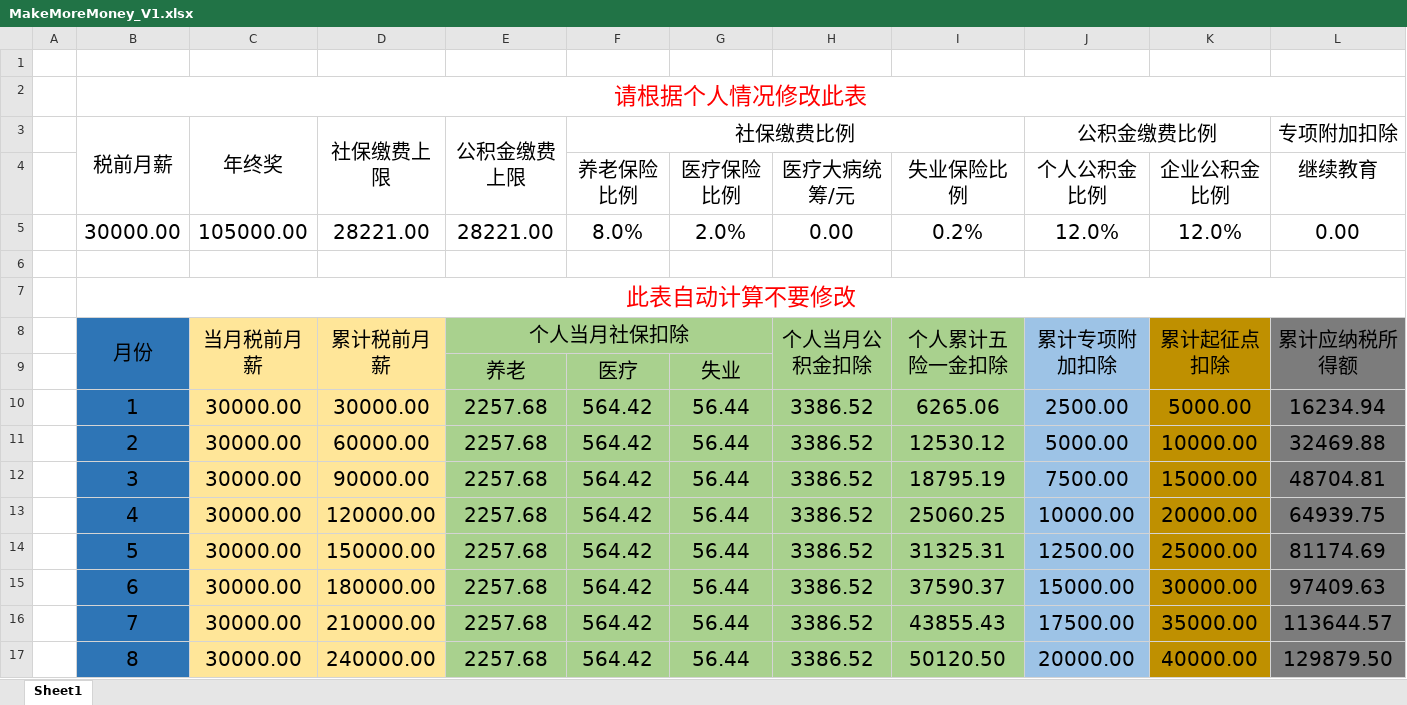
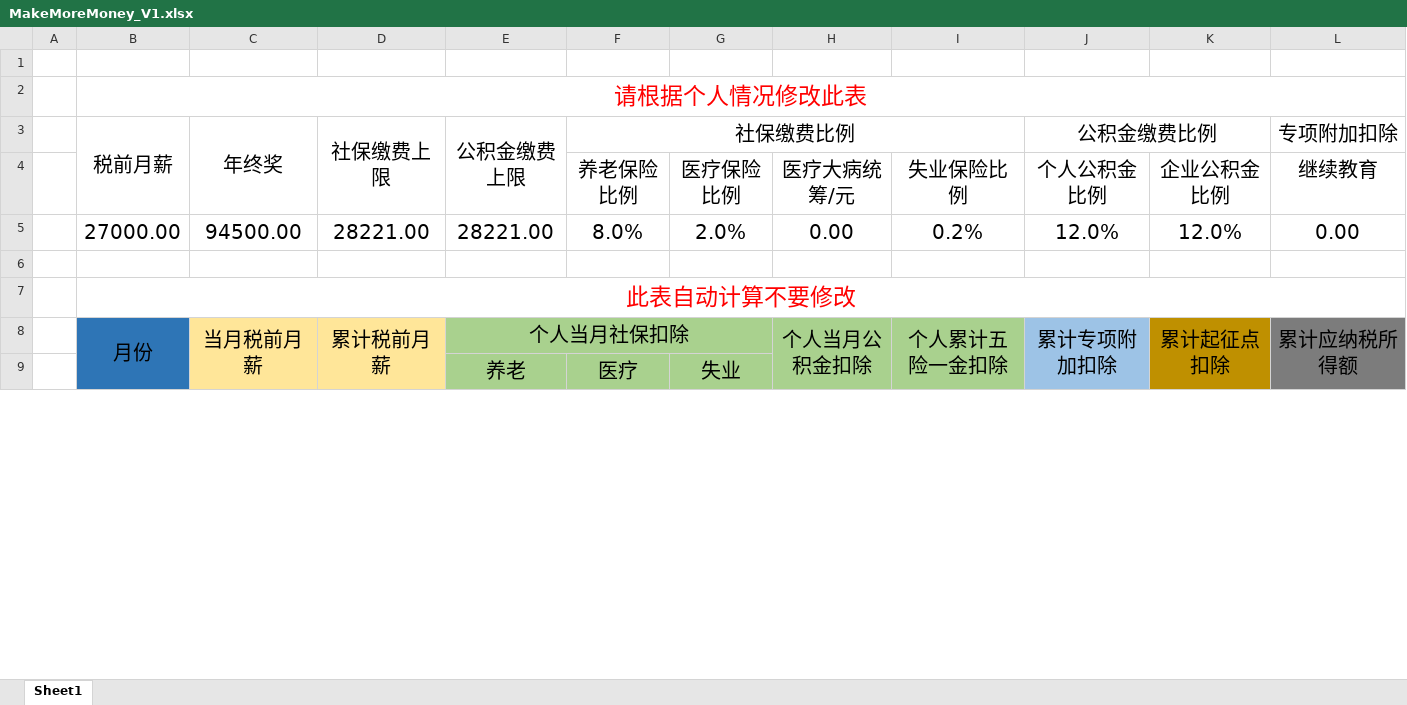
Before and after one commit to utf7/MakeMoreMoney, an Excel workbook: MakeMoreMoney_V1.xlsx, sheet Sheet1, drawn as a sheet; only a part is shown; values as stored, in another font and other column widths than the file's, no borders; removed rows and columns are numbered as before the commit, all else as after; rows hold the shown columns only; the diff covers the shown part only; the diff names each change by its address in the sheet, - before the commit and + after, or states it on an @@ line.

Commit message:
fix a bug

```diff
--- a/MakeMoreMoney_V1.xlsx (sheet Sheet1)
+++ b/MakeMoreMoney_V1.xlsx (sheet Sheet1)
-B5: 30000.00
+B5: 27000.00
-C5: 105000.00
+C5: 94500.00
-row 10:  | 1 | 30000.00 | 30000.00 | 2257.68 | 564.42 | 56.44 | 3386.52 | 6265.06 | 2500.00 | 5000.00 | 16234.94
-row 11:  | 2 | 30000.00 | 60000.00 | 2257.68 | 564.42 | 56.44 | 3386.52 | 12530.12 | 5000.00 | 10000.00 | 32469.88
-row 12:  | 3 | 30000.00 | 90000.00 | 2257.68 | 564.42 | 56.44 | 3386.52 | 18795.19 | 7500.00 | 15000.00 | 48704.81
-row 13:  | 4 | 30000.00 | 120000.00 | 2257.68 | 564.42 | 56.44 | 3386.52 | 25060.25 | 10000.00 | 20000.00 | 64939.75
-row 14:  | 5 | 30000.00 | 150000.00 | 2257.68 | 564.42 | 56.44 | 3386.52 | 31325.31 | 12500.00 | 25000.00 | 81174.69
-row 15:  | 6 | 30000.00 | 180000.00 | 2257.68 | 564.42 | 56.44 | 3386.52 | 37590.37 | 15000.00 | 30000.00 | 97409.63
-row 16:  | 7 | 30000.00 | 210000.00 | 2257.68 | 564.42 | 56.44 | 3386.52 | 43855.43 | 17500.00 | 35000.00 | 113644.57
-row 17:  | 8 | 30000.00 | 240000.00 | 2257.68 | 564.42 | 56.44 | 3386.52 | 50120.50 | 20000.00 | 40000.00 | 129879.50
```
Also changed, not shown: 19 added rows, 8 removed rows and 4 edited cells elsewhere in this sheet.
